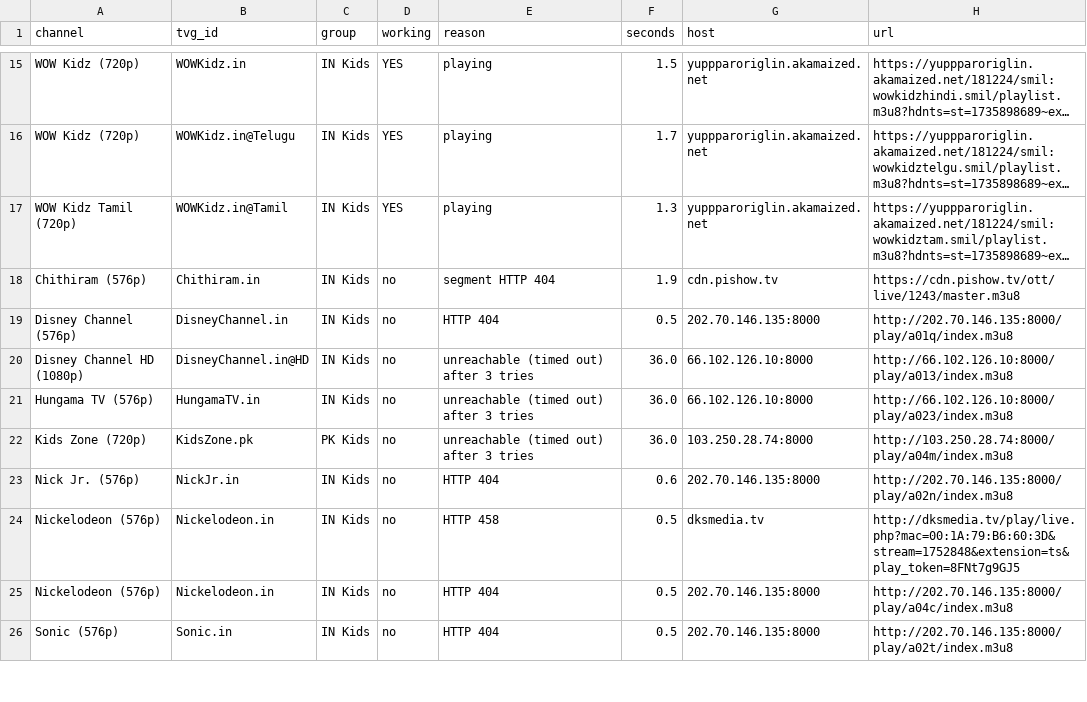
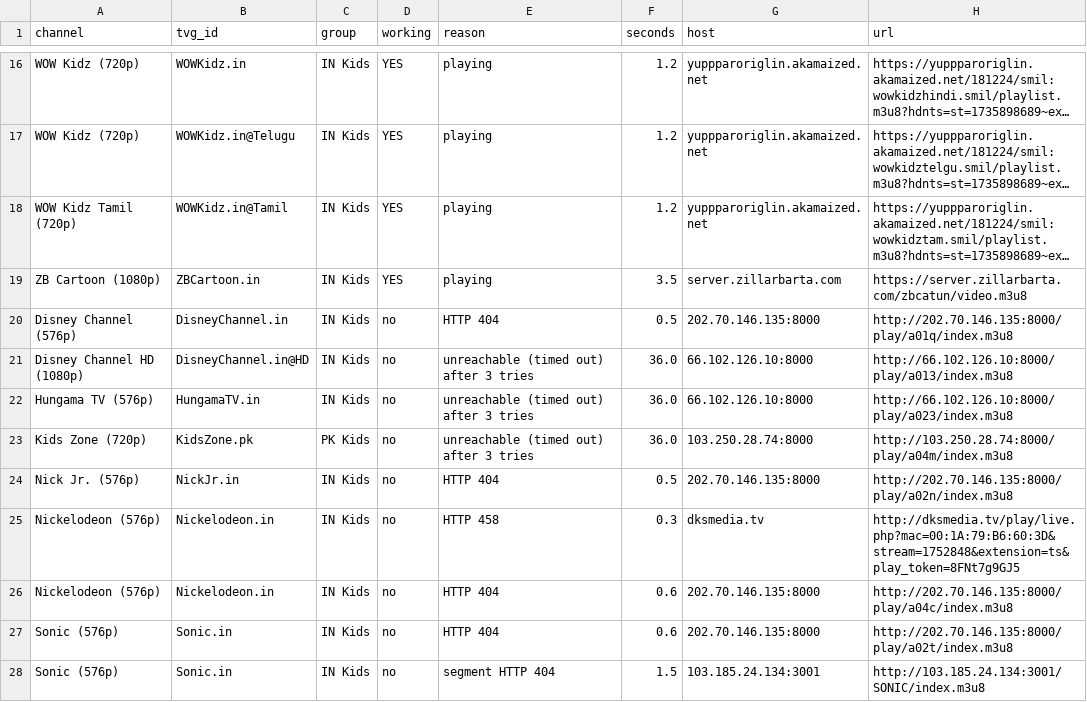
Before and after one commit to Inam321/tv, a CSV file: reports/kids-report.csv, drawn as a sheet; only a part is shown, gaps mark what is left out; long unchanged cells end in …; removed rows and columns are numbered as before the commit, all else as after; the diff covers the shown part only; the diff names each change by its address in the sheet, - before the commit and + after, or states it on an @@ line.

```diff
--- a/reports/kids-report.csv
+++ b/reports/kids-report.csv
-F16 (seconds): 1.5
+F16 (seconds): 1.2
-F17 (seconds): 1.7
+F17 (seconds): 1.2
-F18 (seconds): 1.3
+F18 (seconds): 1.2
-row 18: Chithiram (576p) | Chithiram.in | IN Kids | no | segment HTTP 404 | 1.9 | cdn.pishow.tv | https://cdn.pishow.tv/ott/live/1243/master.m3u8
+row 19: ZB Cartoon (1080p) | ZBCartoon.in | IN Kids | YES | playing | 3.5 | server.zillarbarta.com | https://server.zillarbarta.com/zbcatun/video.m3u8
-F24 (seconds): 0.6
+F24 (seconds): 0.5
-F25 (seconds): 0.5
+F25 (seconds): 0.3
-F26:F27 (seconds): 0.5
+F26:F27 (seconds): 0.6
+row 28: Sonic (576p) | Sonic.in | IN Kids | no | segment HTTP 404 | 1.5 | 103.185.24.134:3001 | http://103.185.24.134:3001/SONIC/index.m3u8
```
Also changed, not shown: 1 added row, 2 removed rows and 16 edited cells elsewhere in this file, reports/documentary-report.csv, reports/entertainment-report.csv, 18 other files.
